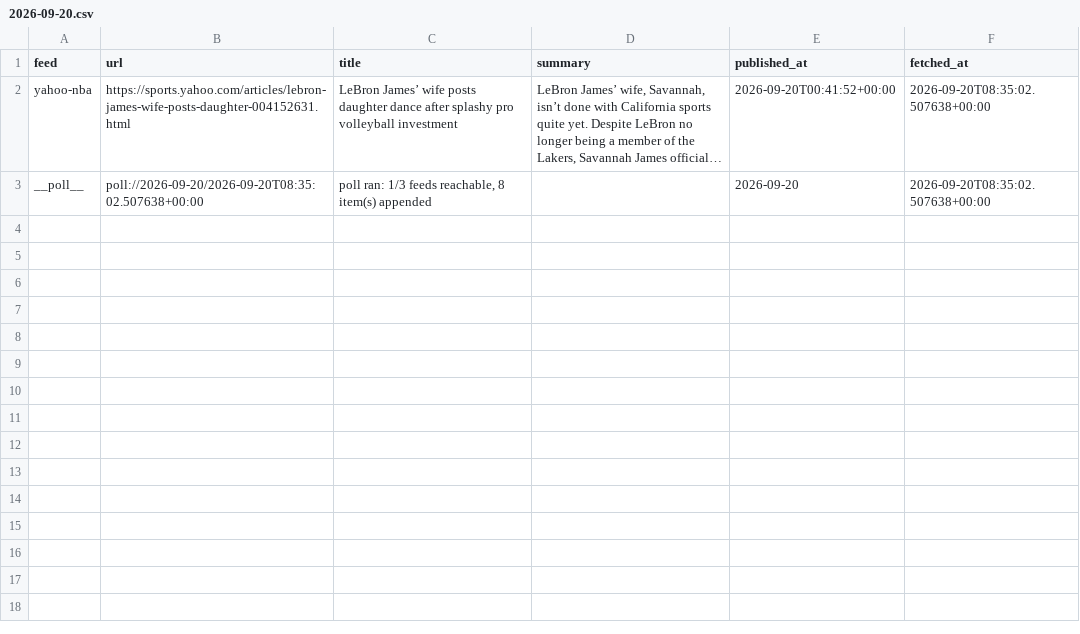
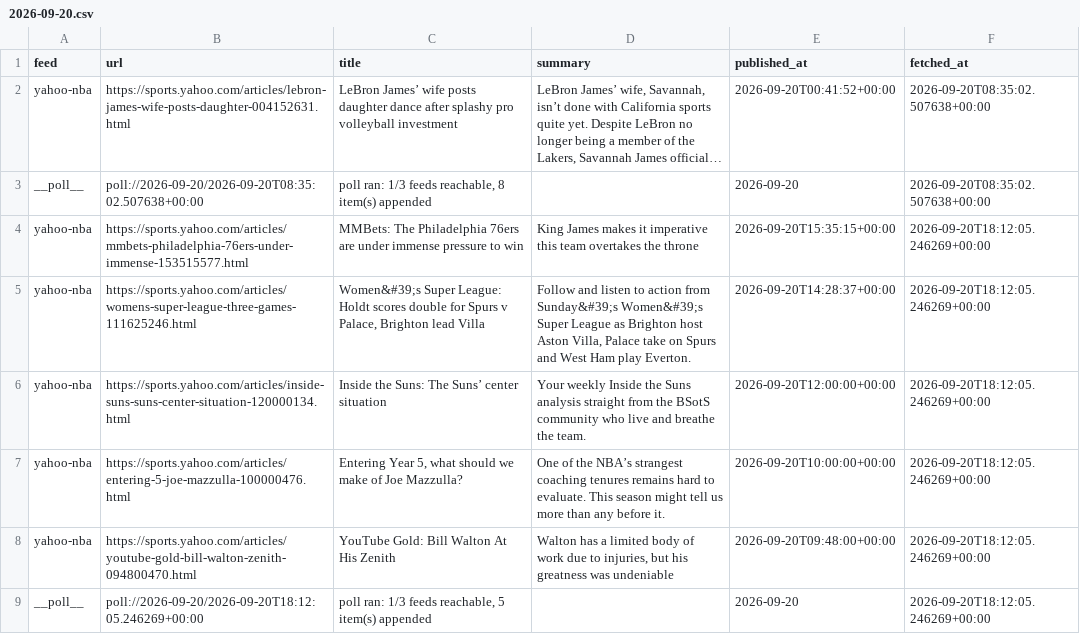
Before and after one commit to calvingtf/Mico-NBA, a CSV file: archive/rss/2026-09-20.csv, drawn as a sheet; long unchanged cells end in …; the diff names each change by its address in the sheet, - before the commit and + after, or states it on an @@ line.

```diff
--- a/archive/rss/2026-09-20.csv
+++ b/archive/rss/2026-09-20.csv
+row 4: yahoo-nba | https://sports.yahoo.com/articles/mmbets-philadelphia-76ers-under-immense-153515577.html | MMBets: The Philadelphia 76ers are under immense pressure to win | King James makes it imperative this team overtakes the throne | 2026-09-20T15:35:15+00:00 | 2026-09-20T18:12:05.246269+00:00
+row 5: yahoo-nba | https://sports.yahoo.com/articles/womens-super-league-three-games-111625246.html | Women&#39;s Super League: Holdt scores double for Spurs v Palace, Brighton lead Villa | Follow and listen to action from Sunday&#39;s Women&#39;s Super League as Brighton host Aston Villa, Palace take on Spurs and West Ham play Everton. | 2026-09-20T14:28:37+00:00 | 2026-09-20T18:12:05.246269+00:00
+row 6: yahoo-nba | https://sports.yahoo.com/articles/inside-suns-suns-center-situation-120000134.html | Inside the Suns: The Suns’ center situation | Your weekly Inside the Suns analysis straight from the BSotS community who live and breathe the team. | 2026-09-20T12:00:00+00:00 | 2026-09-20T18:12:05.246269+00:00
+row 7: yahoo-nba | https://sports.yahoo.com/articles/entering-5-joe-mazzulla-100000476.html | Entering Year 5, what should we make of Joe Mazzulla? | One of the NBA’s strangest coaching tenures remains hard to evaluate. This season might tell us more than any before it. | 2026-09-20T10:00:00+00:00 | 2026-09-20T18:12:05.246269+00:00
+row 8: yahoo-nba | https://sports.yahoo.com/articles/youtube-gold-bill-walton-zenith-094800470.html | YouTube Gold: Bill Walton At His Zenith | Walton has a limited body of work due to injuries, but his greatness was undeniable | 2026-09-20T09:48:00+00:00 | 2026-09-20T18:12:05.246269+00:00
+row 9: __poll__ | poll://2026-09-20/2026-09-20T18:12:05.246269+00:00 | poll ran: 1/3 feeds reachable, 5 item(s) appended |  | 2026-09-20 | 2026-09-20T18:12:05.246269+00:00
```
